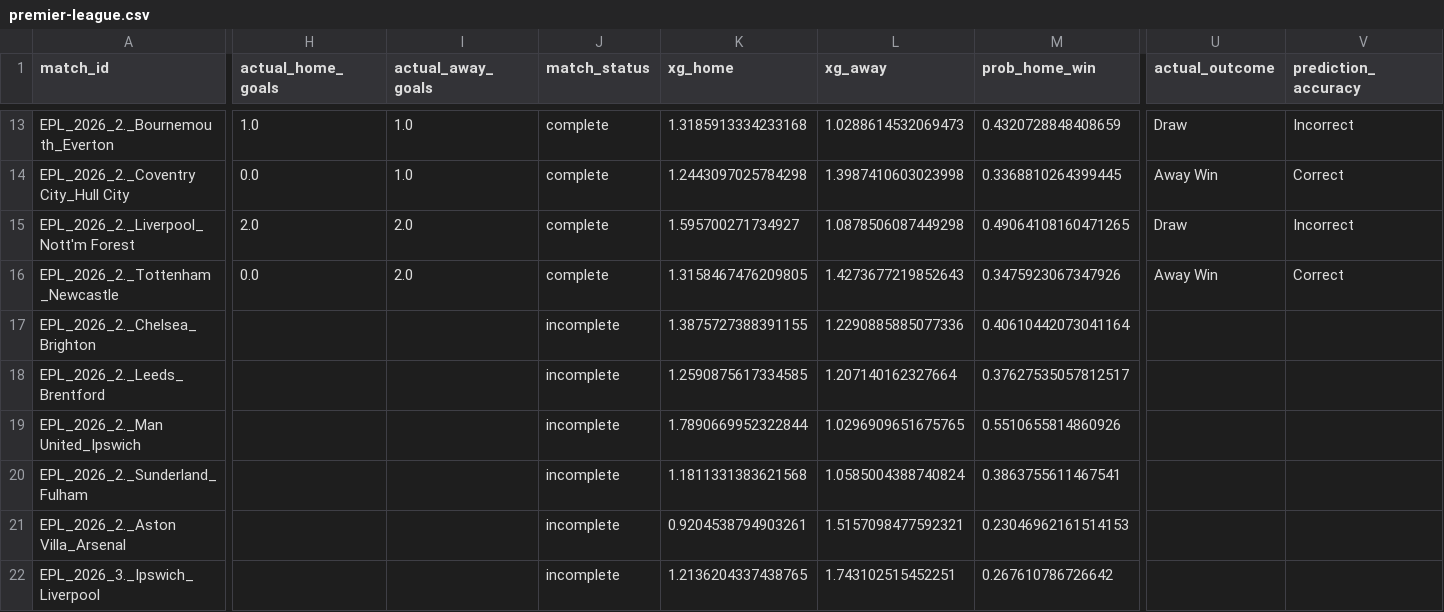
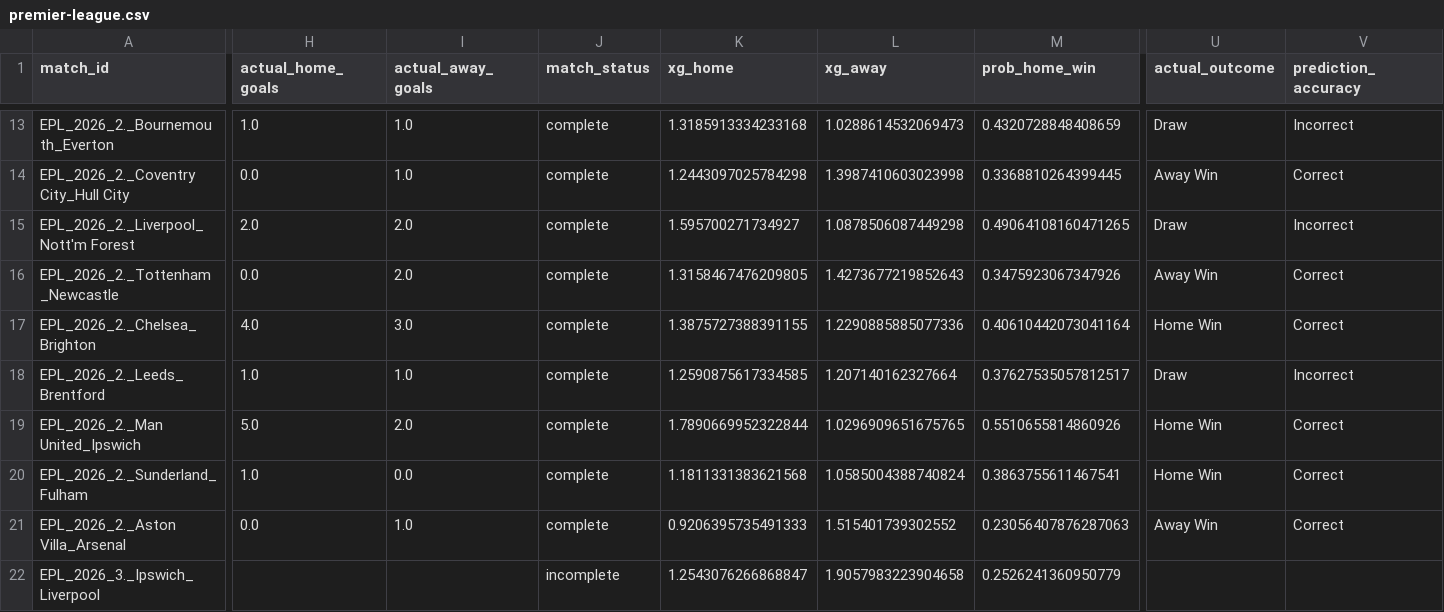
Before and after one commit to inkandinsightart-cpu/football-data, a CSV file: data/premier-league.csv, drawn as a sheet; only a part is shown, gaps mark what is left out; the diff covers the shown part only; the diff names each change by its address in the sheet, - before the commit and + after, or states it on an @@ line.

```diff
--- a/data/premier-league.csv
+++ b/data/premier-league.csv
-H17 (actual_home_goals): (empty)
+H17 (actual_home_goals): 4.0
-I17 (actual_away_goals): (empty)
+I17 (actual_away_goals): 3.0
-J17:J21 (match_status): incomplete
+J17:J21 (match_status): complete
-U17 (actual_outcome): (empty)
+U17 (actual_outcome): Home Win
-V17 (prediction_accuracy): (empty)
+V17 (prediction_accuracy): Correct
-H18 (actual_home_goals): (empty)
+H18 (actual_home_goals): 1.0
-I18 (actual_away_goals): (empty)
+I18 (actual_away_goals): 1.0
-U18 (actual_outcome): (empty)
+U18 (actual_outcome): Draw
-V18 (prediction_accuracy): (empty)
+V18 (prediction_accuracy): Incorrect
-H19 (actual_home_goals): (empty)
+H19 (actual_home_goals): 5.0
-I19 (actual_away_goals): (empty)
+I19 (actual_away_goals): 2.0
-U19:U20 (actual_outcome): (empty)
+U19:U20 (actual_outcome): Home Win
-V19:V21 (prediction_accuracy): (empty)
+V19:V21 (prediction_accuracy): Correct
-H20 (actual_home_goals): (empty)
+H20 (actual_home_goals): 1.0
-I20 (actual_away_goals): (empty)
+I20 (actual_away_goals): 0.0
-H21 (actual_home_goals): (empty)
+H21 (actual_home_goals): 0.0
-I21 (actual_away_goals): (empty)
+I21 (actual_away_goals): 1.0
-K21 (xg_home): 0.9204538794903261
+K21 (xg_home): 0.9206395735491333
-L21 (xg_away): 1.5157098477592321
+L21 (xg_away): 1.515401739302552
-M21 (prob_home_win): 0.23046962161514153
+M21 (prob_home_win): 0.23056407876287063
-U21 (actual_outcome): (empty)
+U21 (actual_outcome): Away Win
-K22 (xg_home): 1.2136204337438765
+K22 (xg_home): 1.2543076266868847
-L22 (xg_away): 1.743102515452251
+L22 (xg_away): 1.9057983223904658
-M22 (prob_home_win): 0.267610786726642
+M22 (prob_home_win): 0.2526241360950779
```
Also changed, not shown: 147 edited cells elsewhere in this file, data/bundesliga.csv, data/la-liga.csv, 2 other files.
